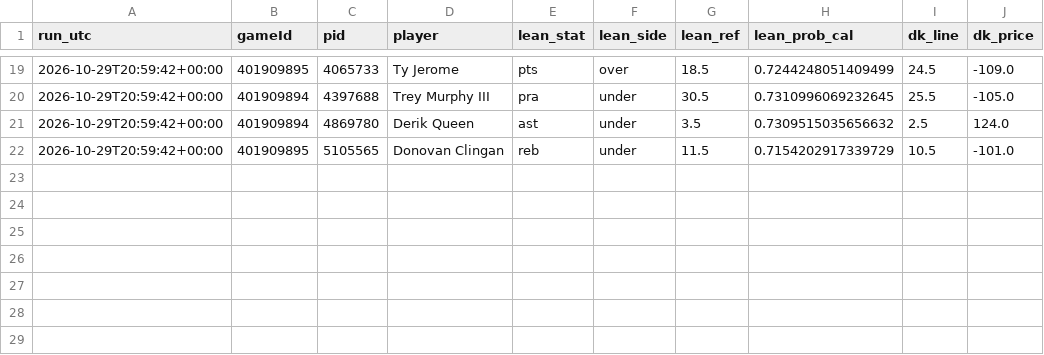
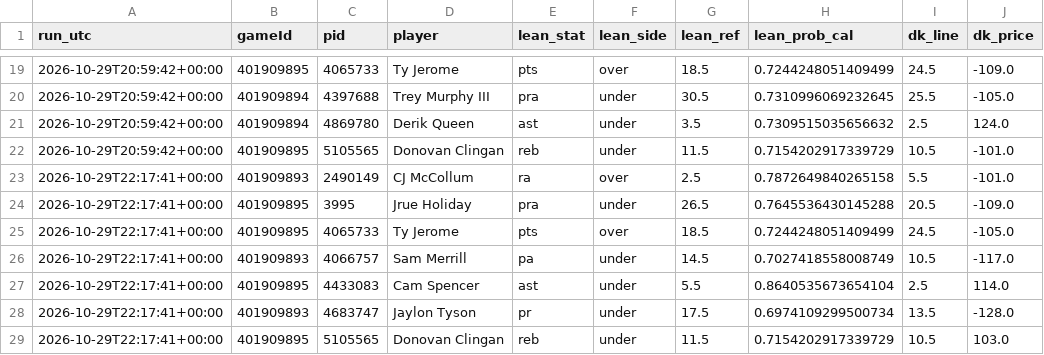
Before and after one commit to mikehollandwork-source/NBA, a CSV file: reports/live/dk_lines/2026-10-29.csv, drawn as a sheet; only a part is shown, gaps mark what is left out.

```diff
--- a/reports/live/dk_lines/2026-10-29.csv
+++ b/reports/live/dk_lines/2026-10-29.csv
@@ -22 +22,8 @@ run_utc,gameId,pid,player,lean_stat,lean_side,lean_ref,lean_prob_cal,dk_line,dk_
 2026-10-29T20:59:42+00:00,401909895,5105565,Donovan Clingan,reb,under,11.5,0.7154202917339729,10.5,-101.0
+2026-10-29T22:17:41+00:00,401909893,2490149,CJ McCollum,ra,over,2.5,0.7872649840265158,5.5,-101.0
+2026-10-29T22:17:41+00:00,401909895,3995,Jrue Holiday,pra,under,26.5,0.7645536430145288,20.5,-109.0
+2026-10-29T22:17:41+00:00,401909895,4065733,Ty Jerome,pts,over,18.5,0.7244248051409499,24.5,-105.0
+2026-10-29T22:17:41+00:00,401909893,4066757,Sam Merrill,pa,under,14.5,0.7027418558008749,10.5,-117.0
+2026-10-29T22:17:41+00:00,401909895,4433083,Cam Spencer,ast,under,5.5,0.8640535673654104,2.5,114.0
+2026-10-29T22:17:41+00:00,401909893,4683747,Jaylon Tyson,pr,under,17.5,0.6974109299500734,13.5,-128.0
+2026-10-29T22:17:41+00:00,401909895,5105565,Donovan Clingan,reb,under,11.5,0.7154202917339729,10.5,103.0
```
Also changed, not shown: reports/live/locked/2026-10-29/CLE@ATL.csv, reports/live/locked/2026-10-29/CLE@ATL.kalshi.csv, 8 other files.
